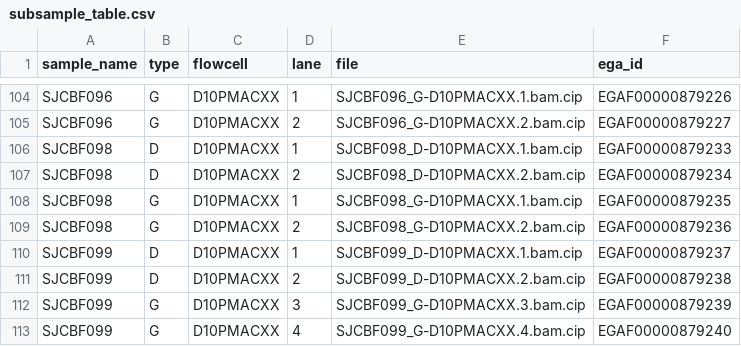
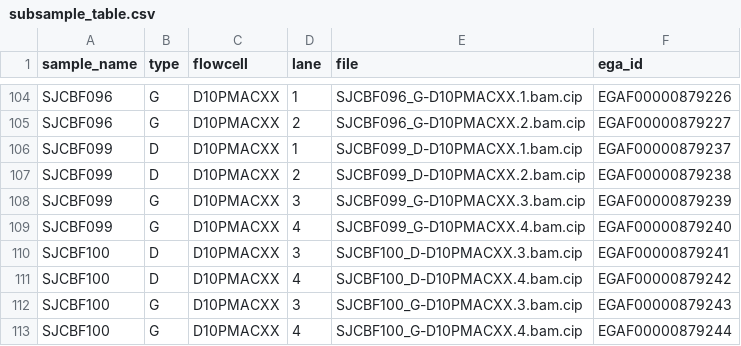
Before and after one commit to PaulArthurM/cbf_aml_pipeline, a CSV file: pep/subsample_table.csv, drawn as a sheet; only a part is shown, gaps mark what is left out; the shorter side is filled out with more unchanged rows.

Commit message:
Rm SJCBF098

```diff
--- a/pep/subsample_table.csv
+++ b/pep/subsample_table.csv
@@ -105,6 +105,2 @@ SJCBF096,G,D10PMACXX,1,SJCBF096_G-D10PMACXX.1.bam.cip,EGAF00000879226
 SJCBF096,G,D10PMACXX,2,SJCBF096_G-D10PMACXX.2.bam.cip,EGAF00000879227
-SJCBF098,D,D10PMACXX,1,SJCBF098_D-D10PMACXX.1.bam.cip,EGAF00000879233
-SJCBF098,D,D10PMACXX,2,SJCBF098_D-D10PMACXX.2.bam.cip,EGAF00000879234
-SJCBF098,G,D10PMACXX,1,SJCBF098_G-D10PMACXX.1.bam.cip,EGAF00000879235
-SJCBF098,G,D10PMACXX,2,SJCBF098_G-D10PMACXX.2.bam.cip,EGAF00000879236
 SJCBF099,D,D10PMACXX,1,SJCBF099_D-D10PMACXX.1.bam.cip,EGAF00000879237
```
Also changed, not shown: pep/sample_table.csv.
